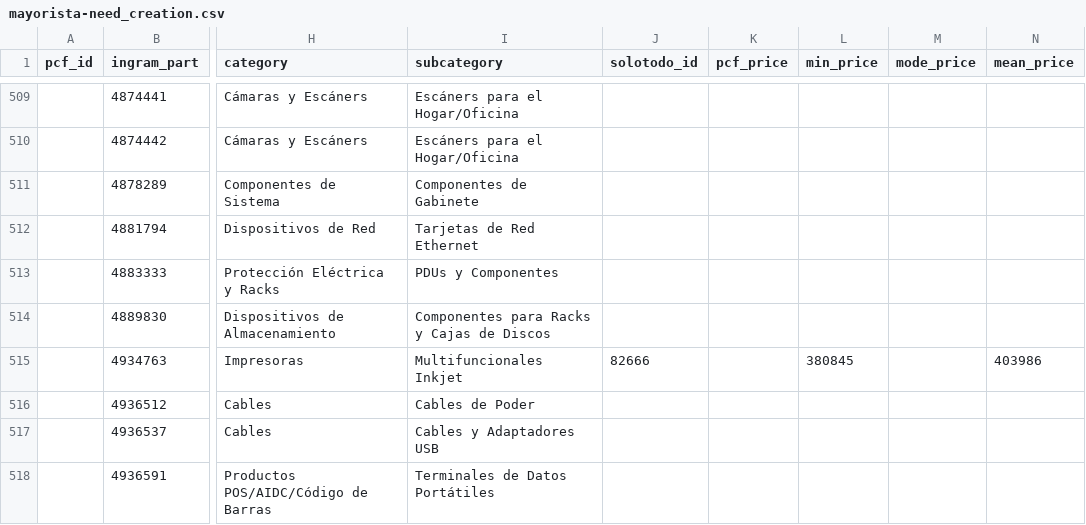
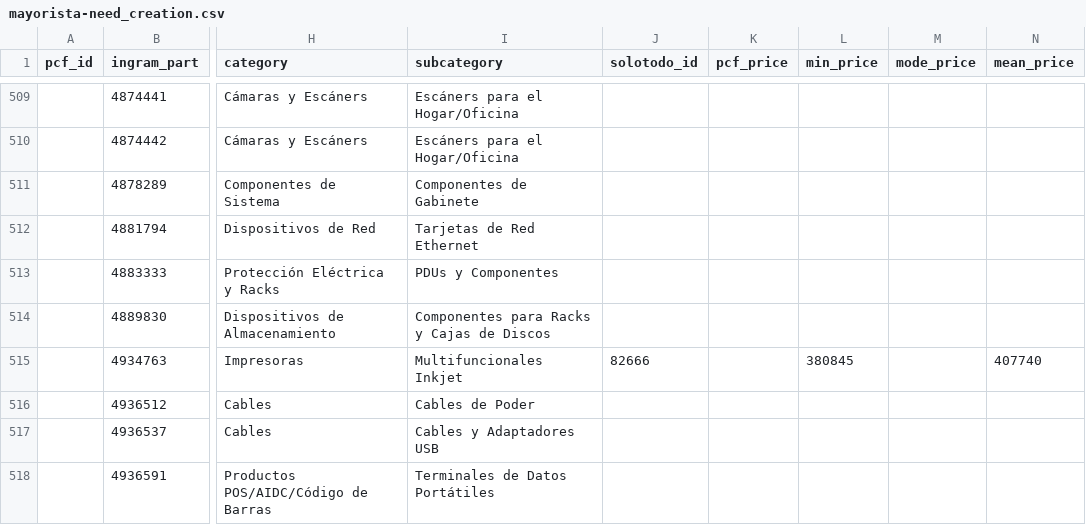
Before and after one commit to aincatoni/pcfactory-monitor-mayoristas, a CSV file: mayorista-need_creation.csv, drawn as a sheet; only a part is shown, gaps mark what is left out; the diff covers the shown part only; the diff names each change by its address in the sheet, - before the commit and + after, or states it on an @@ line.

```diff
--- a/mayorista-need_creation.csv
+++ b/mayorista-need_creation.csv
-N515 (mean_price): 403986
+N515 (mean_price): 407740
```
Also changed, not shown: 39 edited cells elsewhere in this file, intcomex-already_mayorista.csv, intcomex-has_pcf_stock.csv, 11 other files.
